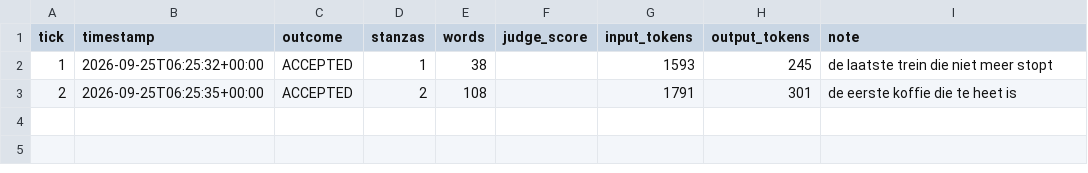
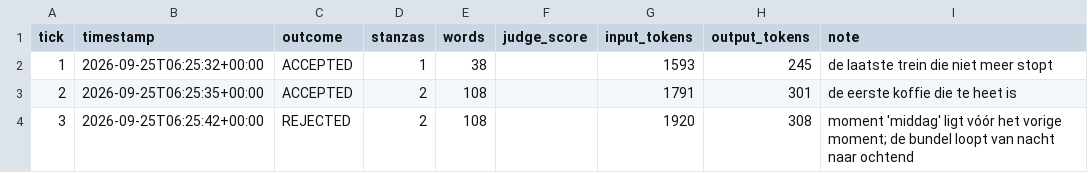
Before and after one commit to lrjohnst/juno, a CSV file: mission/metrics.csv, drawn as a sheet; the diff names each change by its address in the sheet, - before the commit and + after, or states it on an @@ line.

Commit message:
tick 3: rejected — moment 'middag' ligt vóór het vorige moment; de bundel loopt van nacht naar ochtend

```diff
--- a/mission/metrics.csv
+++ b/mission/metrics.csv
+row 4: 3 | 2026-09-25T06:25:42+00:00 | REJECTED | 2 | 108 |  | 1920 | 308 | moment 'middag' ligt vóór het vorige moment; de bundel loopt van nacht naar ochtend
```
Also changed, not shown: 2 other files.
